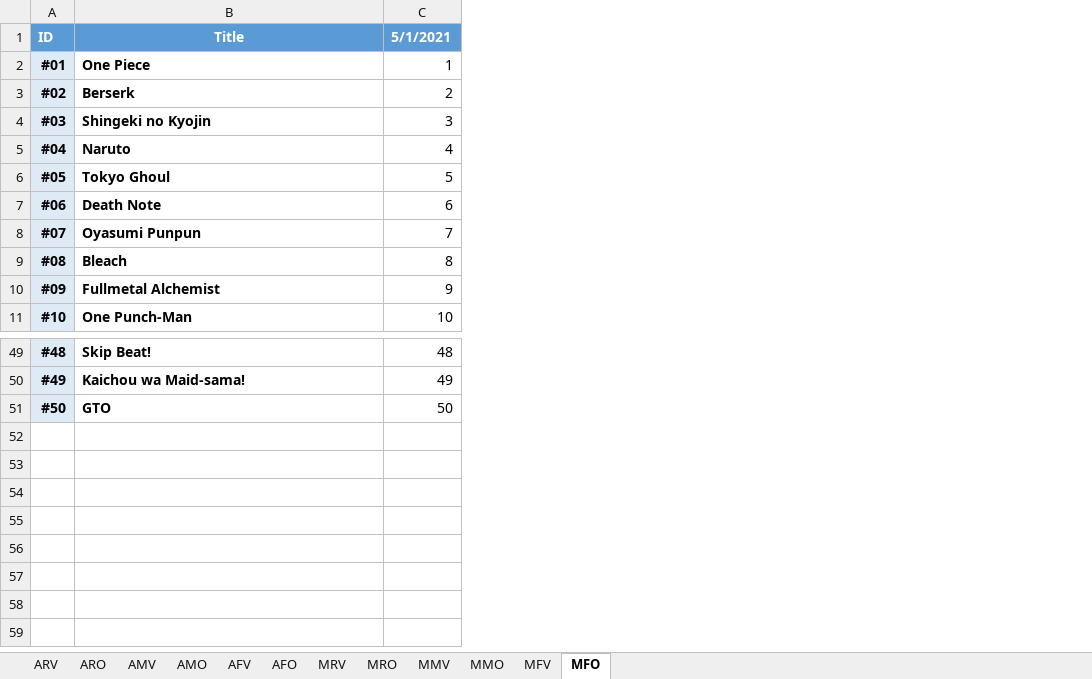
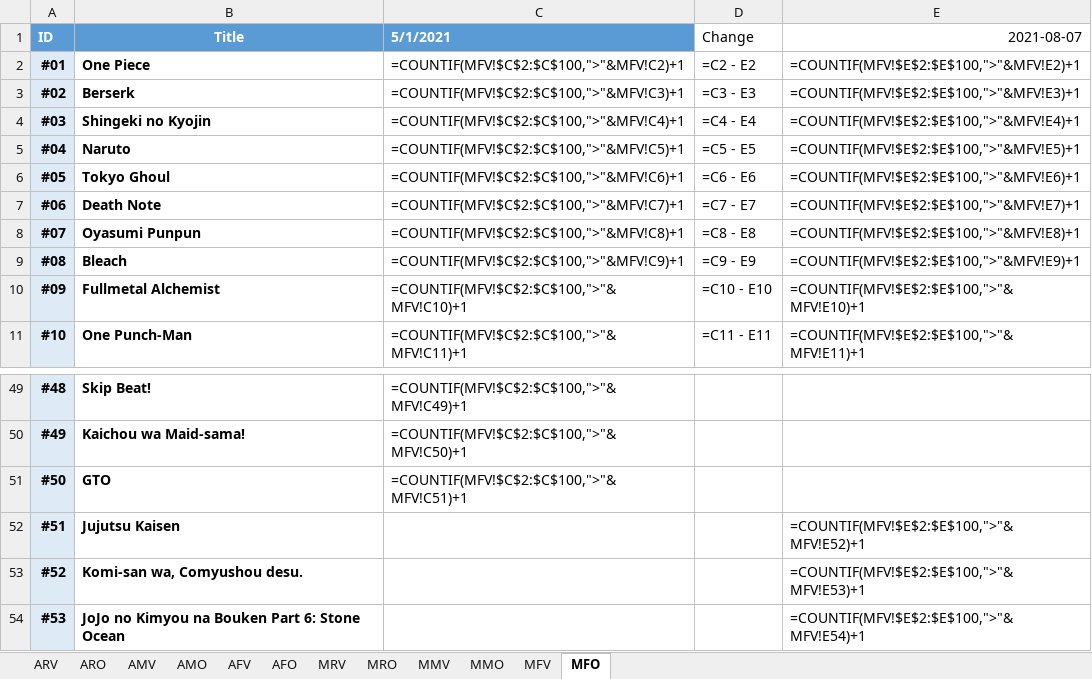
Before and after one commit to GunarsA/MAL-Scraper, an Excel workbook: input.xlsx, sheet MFO, drawn as a sheet; only a part is shown, gaps mark what is left out; values as stored, in another font and other column widths than the file's, no borders; formulas without a stored value are shown as written; conditional formats not drawn; removed rows and columns are numbered as before the commit, all else as after; the diff names each change by its address in the sheet, - before the commit and + after, or states it on an @@ line.

```diff
--- a/input.xlsx (sheet MFO)
+++ b/input.xlsx (sheet MFO)
-column C (5/1/2021), rows 2-11: 1 | 2 | 3 | 4 | 5 | 6 | 7 | 8 | 9 | 10; rows 49-51: 48 | 49 | 50
+column C (5/1/2021), rows 2-11: =COUNTIF(MFV!$C$2:$C$100,">"&MFV!C2)+1 | =COUNTIF(MFV!$C$2:$C$100,">"&MFV!C3)+1 | =COUNTIF(MFV!$C$2:$C$100,">"&MFV!C4)+1 | =COUNTIF(MFV!$C$2:$C$100,">"&MFV!C5)+1 | =COUNTIF(MFV!$C$2:$C$100,">"&MFV!C6)+1 | =COUNTIF(MFV!$C$2:$C$100,">"&MFV!C7)+1 | =COUNTIF(MFV!$C$2:$C$100,">"&MFV!C8)+1 | =COUNTIF(MFV!$C$2:$C$100,">"&MFV!C9)+1 | =COUNTIF(MFV!$C$2:$C$100,">"&MFV!C10)+1 | =COUNTIF(MFV!$C$2:$C$100,">"&MFV!C11)+1; rows 49-51: =COUNTIF(MFV!$C$2:$C$100,">"&MFV!C49)+1 | =COUNTIF(MFV!$C$2:$C$100,">"&MFV!C50)+1 | =COUNTIF(MFV!$C$2:$C$100,">"&MFV!C51)+1
+column D (Change), rows 2-11: =C2 - E2 | =C3 - E3 | =C4 - E4 | =C5 - E5 | =C6 - E6 | =C7 - E7 | =C8 - E8 | =C9 - E9 | =C10 - E10 | =C11 - E11
+column E (2021-08-07), rows 2-11: =COUNTIF(MFV!$E$2:$E$100,">"&MFV!E2)+1 | =COUNTIF(MFV!$E$2:$E$100,">"&MFV!E3)+1 | =COUNTIF(MFV!$E$2:$E$100,">"&MFV!E4)+1 | =COUNTIF(MFV!$E$2:$E$100,">"&MFV!E5)+1 | =COUNTIF(MFV!$E$2:$E$100,">"&MFV!E6)+1 | =COUNTIF(MFV!$E$2:$E$100,">"&MFV!E7)+1 | =COUNTIF(MFV!$E$2:$E$100,">"&MFV!E8)+1 | =COUNTIF(MFV!$E$2:$E$100,">"&MFV!E9)+1 | =COUNTIF(MFV!$E$2:$E$100,">"&MFV!E10)+1 | =COUNTIF(MFV!$E$2:$E$100,">"&MFV!E11)+1
+row 52: #51 | Jujutsu Kaisen |  |  | =COUNTIF(MFV!$E$2:$E$100,">"&MFV!E52)+1
+row 53: #52 | Komi-san wa, Comyushou desu. |  |  | =COUNTIF(MFV!$E$2:$E$100,">"&MFV!E53)+1
+row 54: #53 | JoJo no Kimyou na Bouken Part 6: Stone Ocean |  |  | =COUNTIF(MFV!$E$2:$E$100,">"&MFV!E54)+1
```
Also changed, not shown: sheet ARV, sheet AMV, sheet MRO, sheet MRV, sheet MFV, sheet AMO, 5 more sheets, Excel/2021.08.07.xlsx, 1 other file.
